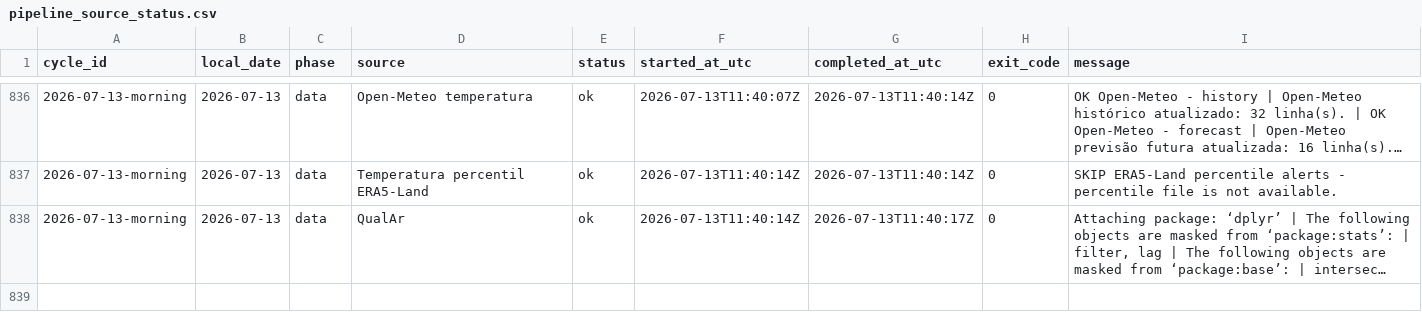
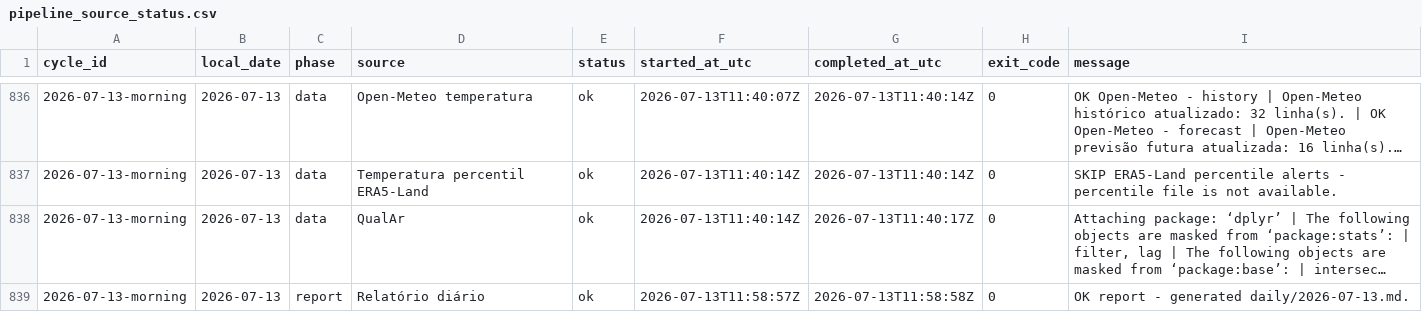
Before and after one commit to DBLQA90/qualar_matosinhos, a CSV file: data/pipeline_source_status.csv, drawn as a sheet; only a part is shown, gaps mark what is left out; long unchanged cells end in …; the diff names each change by its address in the sheet, - before the commit and + after, or states it on an @@ line.

```diff
--- a/data/pipeline_source_status.csv
+++ b/data/pipeline_source_status.csv
+row 839: 2026-07-13-morning | 2026-07-13 | report | Relatório diário | ok | 2026-07-13T11:58:57Z | 2026-07-13T11:58:58Z | 0 | OK report - generated daily/2026-07-13.md.
```
Also changed, not shown: data/pipeline_source_status_latest.csv, data/workflow_run_markers.csv.
